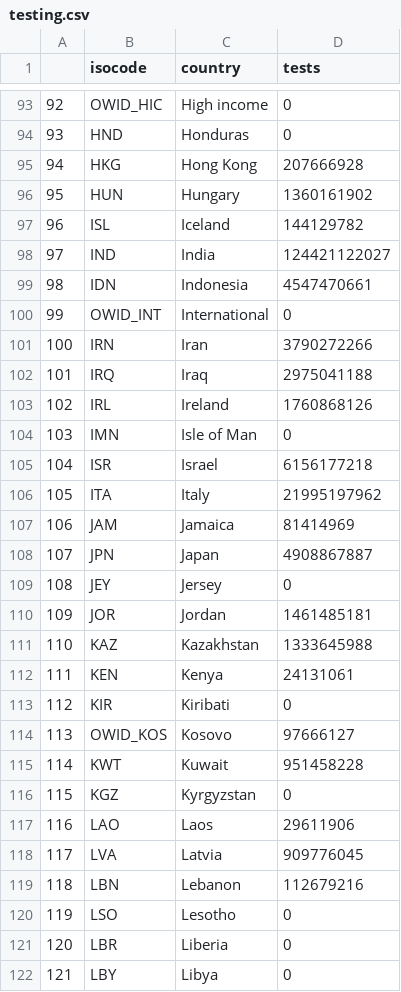
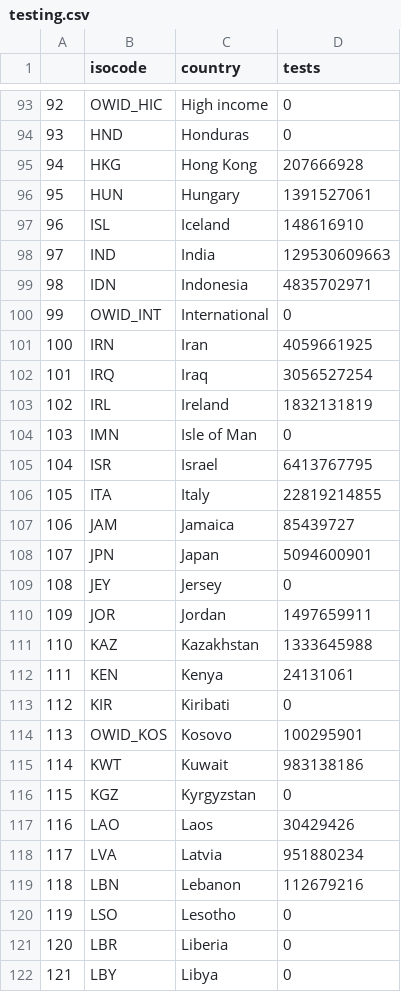
Before and after one commit to polinaprinii/DAP-Project, a CSV file: Restriction and Testing Analysis/world testing/testing.csv, drawn as a sheet; only a part is shown, gaps mark what is left out; the diff covers the shown part only.

```diff
--- a/Restriction and Testing Analysis/world testing/testing.csv
+++ b/Restriction and Testing Analysis/world testing/testing.csv
@@ -95,17 +95,17 @@
 "94","HKG","Hong Kong",207666928
-"95","HUN","Hungary",1360161902
-"96","ISL","Iceland",144129782
-"97","IND","India",124421122027
-"98","IDN","Indonesia",4547470661
+"95","HUN","Hungary",1391527061
+"96","ISL","Iceland",148616910
+"97","IND","India",129530609663
+"98","IDN","Indonesia",4835702971
 "99","OWID_INT","International",0
-"100","IRN","Iran",3790272266
-"101","IRQ","Iraq",2975041188
-"102","IRL","Ireland",1760868126
+"100","IRN","Iran",4059661925
+"101","IRQ","Iraq",3056527254
+"102","IRL","Ireland",1832131819
 "103","IMN","Isle of Man",0
-"104","ISR","Israel",6156177218
-"105","ITA","Italy",21995197962
-"106","JAM","Jamaica",81414969
-"107","JPN","Japan",4908867887
+"104","ISR","Israel",6413767795
+"105","ITA","Italy",22819214855
+"106","JAM","Jamaica",85439727
+"107","JPN","Japan",5094600901
 "108","JEY","Jersey",0
-"109","JOR","Jordan",1461485181
+"109","JOR","Jordan",1497659911
 "110","KAZ","Kazakhstan",1333645988
@@ -113,7 +113,7 @@
 "112","KIR","Kiribati",0
-"113","OWID_KOS","Kosovo",97666127
-"114","KWT","Kuwait",951458228
+"113","OWID_KOS","Kosovo",100295901
+"114","KWT","Kuwait",983138186
 "115","KGZ","Kyrgyzstan",0
-"116","LAO","Laos",29611906
-"117","LVA","Latvia",909776045
+"116","LAO","Laos",30429426
+"117","LVA","Latvia",951880234
 "118","LBN","Lebanon",112679216
```
Also changed, not shown: 81 edited cells elsewhere in this file, Restriction and Testing Analysis/Restrictions/restrictions.csv.
